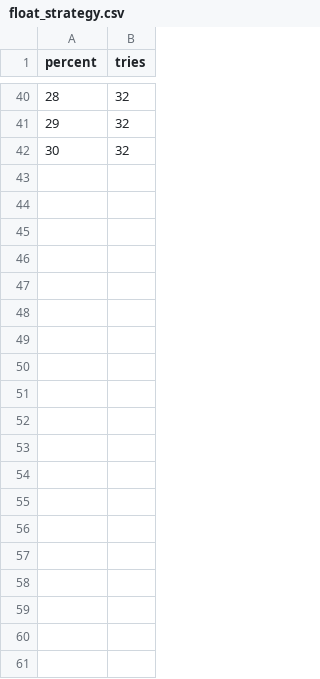
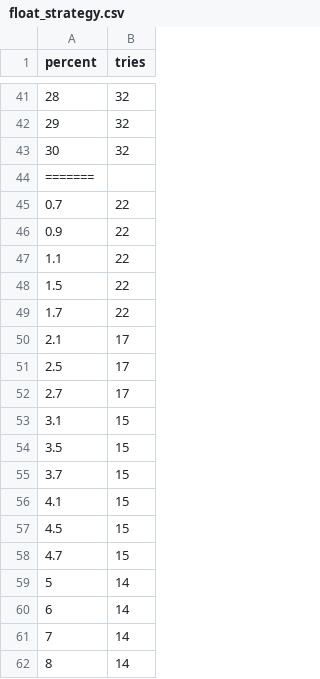
Before and after one commit to esemi/backtester, a CSV file: etc/float_strategy.csv, drawn as a sheet; only a part is shown, gaps mark what is left out; the diff covers the shown part only; the diff names each change by its address in the sheet, - before the commit and + after, or states it on an @@ line.

```diff
--- a/etc/float_strategy.csv
+++ b/etc/float_strategy.csv
+row 44: =======
+row 45: 0.7 | 22
+row 46: 0.9 | 22
+row 47: 1.1 | 22
+row 48: 1.5 | 22
+row 49: 1.7 | 22
+row 50: 2.1 | 17
+row 51: 2.5 | 17
+row 52: 2.7 | 17
+row 53: 3.1 | 15
+row 54: 3.5 | 15
+row 55: 3.7 | 15
+row 56: 4.1 | 15
+row 57: 4.5 | 15
+row 58: 4.7 | 15
+row 59: 5 | 14
+row 60: 6 | 14
+row 61: 7 | 14
+row 62: 8 | 14
```
Also changed, not shown: 24 added rows elsewhere in this file.
